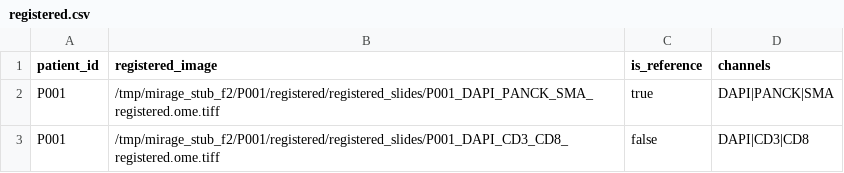
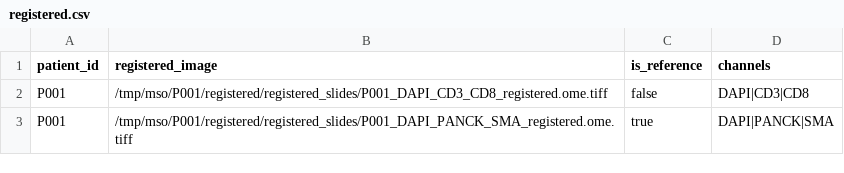
Before and after one commit to sceriff0/ateia, a CSV file: csv/registered.csv, drawn as a sheet.

```diff
--- a/csv/registered.csv
+++ b/csv/registered.csv
@@ -1,3 +1,3 @@
 patient_id,registered_image,is_reference,channels
-P001,/tmp/mirage_stub_f2/P001/registered/registered_slides/P001_DAPI_PANCK_SMA_registered.ome.tiff,true,DAPI|PANCK|SMA
-P001,/tmp/mirage_stub_f2/P001/registered/registered_slides/P001_DAPI_CD3_CD8_registered.ome.tiff,false,DAPI|CD3|CD8
+P001,/tmp/mso/P001/registered/registered_slides/P001_DAPI_CD3_CD8_registered.ome.tiff,false,DAPI|CD3|CD8
+P001,/tmp/mso/P001/registered/registered_slides/P001_DAPI_PANCK_SMA_registered.ome.tiff,true,DAPI|PANCK|SMA
```
Also changed, not shown: csv/postprocessed.csv, csv/preprocessed.csv, 3 other files.
